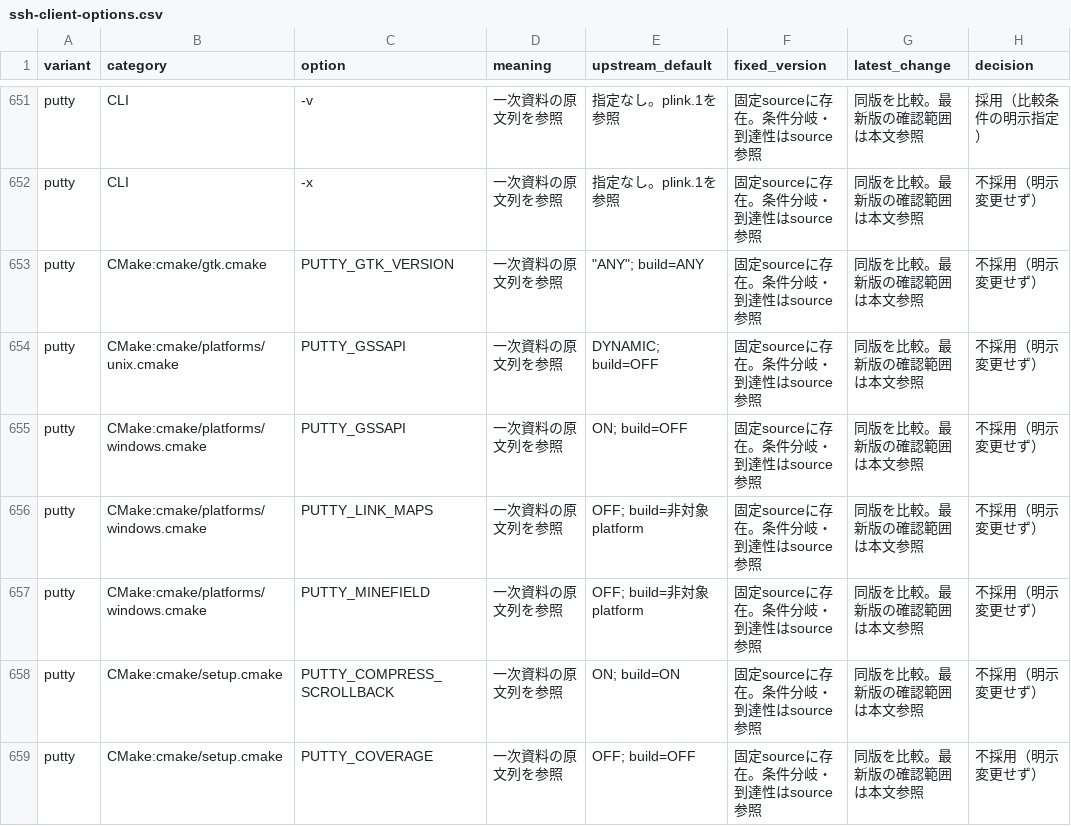
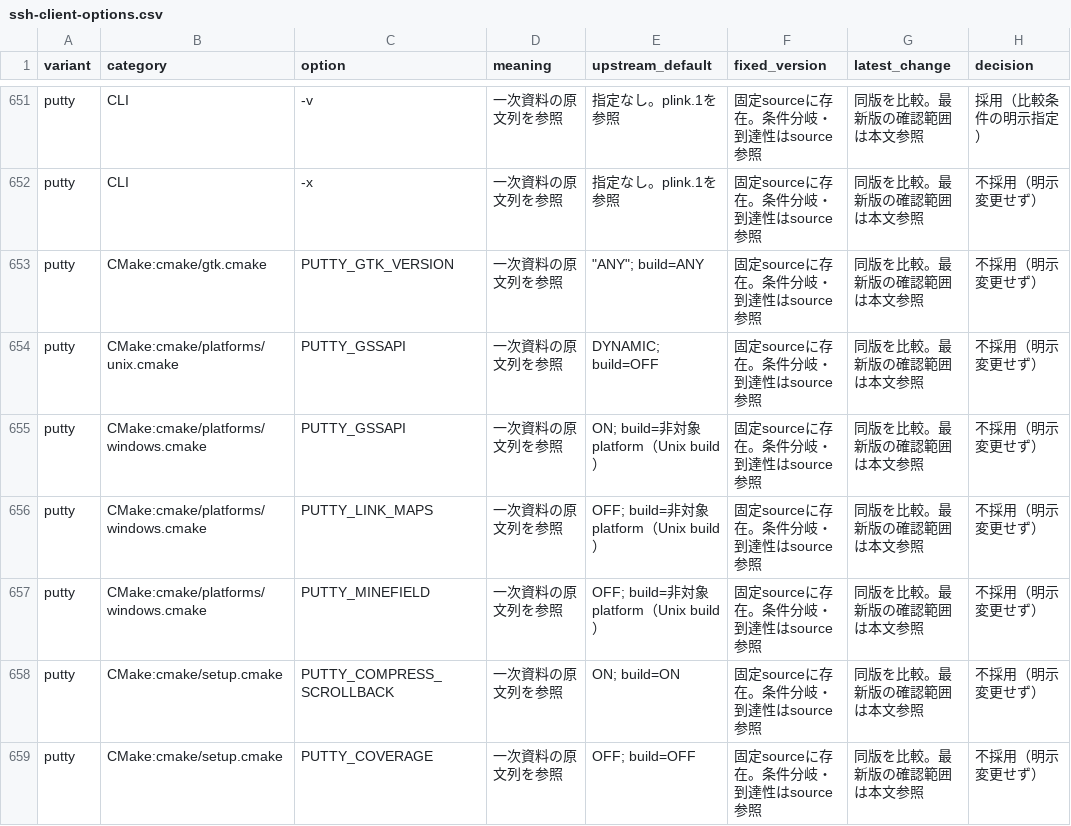
Before and after one commit to uist1idrju3i/MSD-Linux, a CSV file: docs/research/component-options/ssh-client-options.csv, drawn as a sheet; only a part is shown, gaps mark what is left out; the diff names each change by its address in the sheet, - before the commit and + after, or states it on an @@ line.

```diff
--- a/docs/research/component-options/ssh-client-options.csv
+++ b/docs/research/component-options/ssh-client-options.csv
-E655 (upstream_default): ON; build=OFF
+E655 (upstream_default): ON; build=非対象platform（Unix build）
-E656:E657 (upstream_default): OFF; build=非対象platform
+E656:E657 (upstream_default): OFF; build=非対象platform（Unix build）
```
Also changed, not shown: 2 other files.
